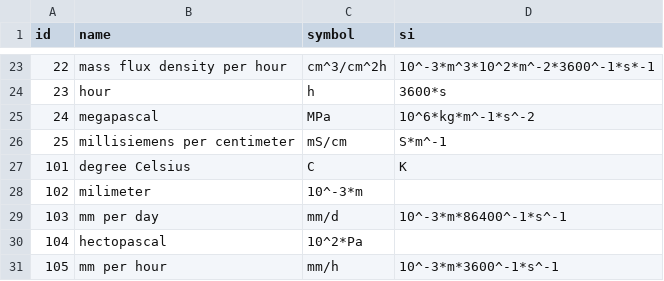
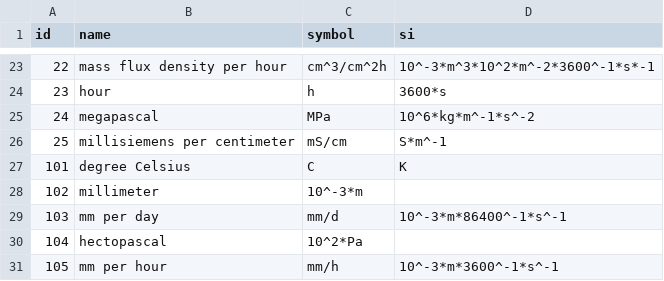
Before and after one commit to VForWaTer/metacatalog, a CSV file: metacatalog/data/units.csv, drawn as a sheet; only a part is shown, gaps mark what is left out.

Commit message:
fix typo in unit name milimeter

```diff
--- a/metacatalog/data/units.csv
+++ b/metacatalog/data/units.csv
@@ -27,3 +27,3 @@ id,name,symbol,si
 101,degree Celsius,C,K
-102,milimeter,10^-3*m
+102,millimeter,10^-3*m
 103,mm per day,mm/d,10^-3*m*86400^-1*s^-1
```
